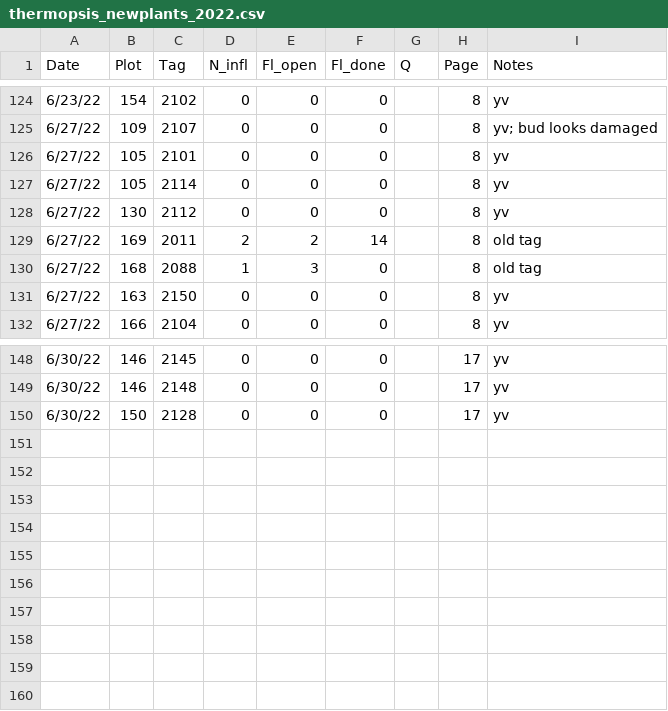
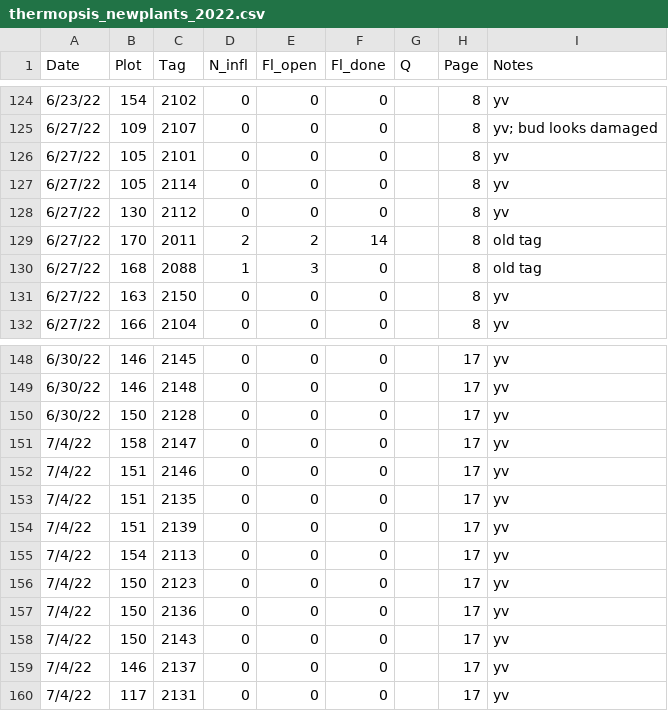
Before and after one commit to melbourne-lab/canopy_flowering, a CSV file: data/raw_data/data_2022/thermopsis_newplants_2022.csv, drawn as a sheet; only a part is shown, gaps mark what is left out.

Commit message:
jul 4 phen entry

```diff
--- a/data/raw_data/data_2022/thermopsis_newplants_2022.csv
+++ b/data/raw_data/data_2022/thermopsis_newplants_2022.csv
@@ -128,3 +128,3 @@
 6/27/22,130,2112,0,0,0,,8,yv
-6/27/22,169,2011,2,2,14,,8,old tag
+6/27/22,170,2011,2,2,14,,8,old tag
 6/27/22,168,2088,1,3,0,,8,old tag
@@ -150 +150,11 @@
 6/30/22,150,2128,0,0,0,,17,yv
+7/4/22,158,2147,0,0,0,,17,yv
+7/4/22,151,2146,0,0,0,,17,yv
+7/4/22,151,2135,0,0,0,,17,yv
+7/4/22,151,2139,0,0,0,,17,yv
+7/4/22,154,2113,0,0,0,,17,yv
+7/4/22,150,2123,0,0,0,,17,yv
+7/4/22,150,2136,0,0,0,,17,yv
+7/4/22,150,2143,0,0,0,,17,yv
+7/4/22,146,2137,0,0,0,,17,yv
+7/4/22,117,2131,0,0,0,,17,yv
```
Also changed, not shown: 2 other files.
